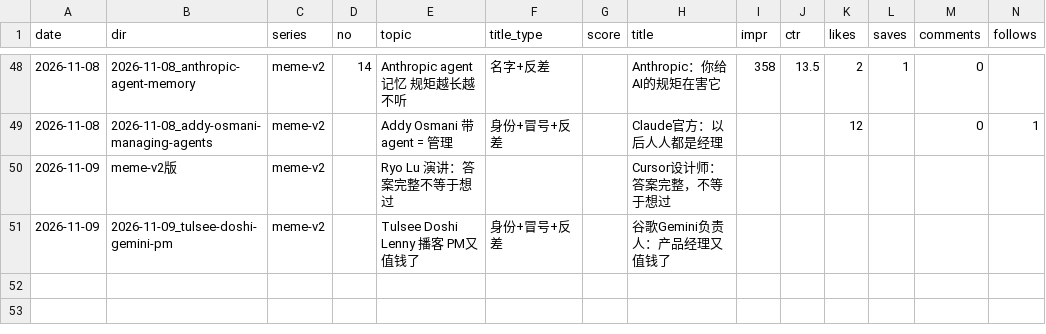
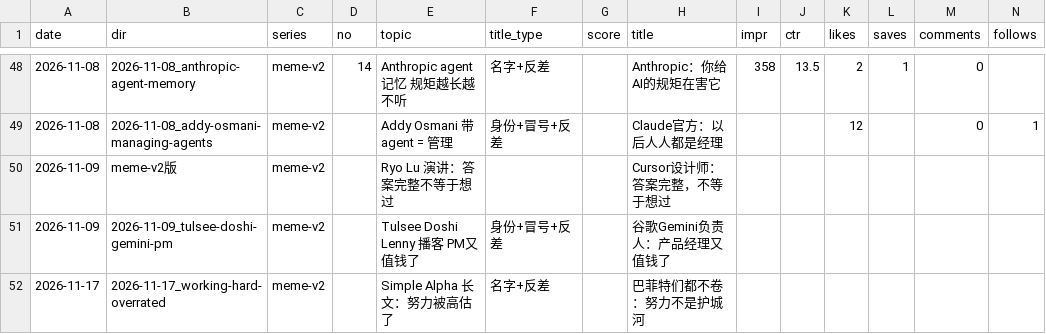
Before and after one commit to ddddddjx/youtube-xhs, a CSV file: 账号/日志.csv, drawn as a sheet; only a part is shown, gaps mark what is left out; rows hold the shown columns only; the diff names each change by its address in the sheet, - before the commit and + after, or states it on an @@ line.

```diff
--- a/账号/日志.csv
+++ b/账号/日志.csv
+row 52: 2026-11-17 | 2026-11-17_working-hard-overrated | meme-v2 |  | Simple Alpha 长文：努力被高估了 | 名字+反差 |  | 巴菲特们都不卷：努力不是护城河
```
Also changed, not shown: 46 other files.
